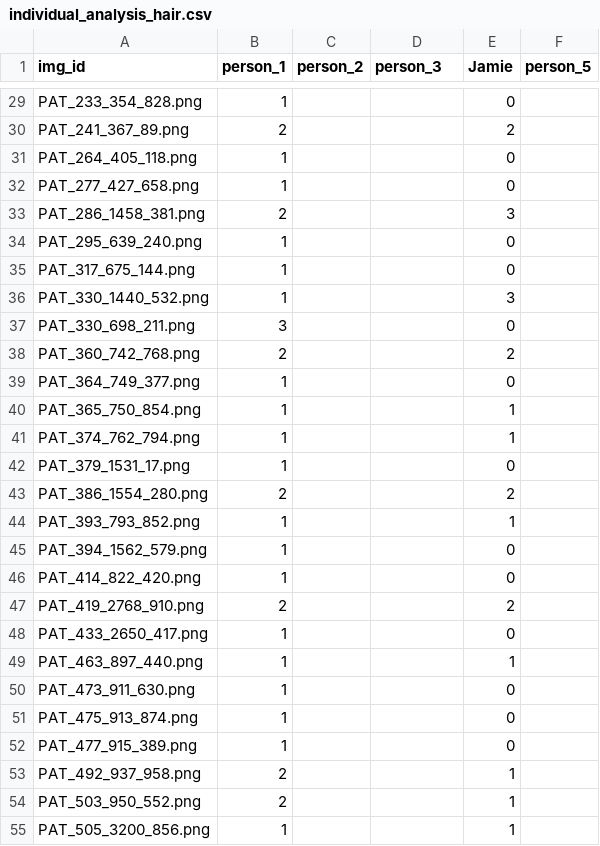
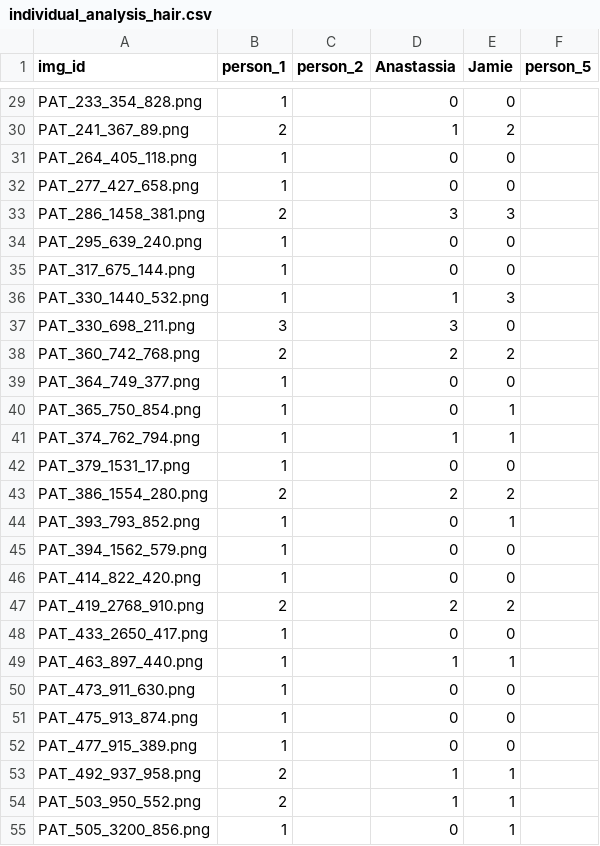
Before and after one commit to JamieUnderwoo/2026-PDS-GroupI, a CSV file: results/individual_analysis_hair.csv, drawn as a sheet; only a part is shown, gaps mark what is left out; the diff covers the shown part only; the diff names each change by its address in the sheet, - before the commit and + after, or states it on an @@ line.

Commit message:
Added assessments for hair amount, replaced person_3 with Anastassia

```diff
--- a/results/individual_analysis_hair.csv
+++ b/results/individual_analysis_hair.csv
-D1: person_3
+D1: Anastassia
-D29 (Anastassia): (empty)
+D29 (Anastassia): 0
-D30 (Anastassia): (empty)
+D30 (Anastassia): 1
-D31:D32 (Anastassia): (empty)
+D31:D32 (Anastassia): 0
-D33 (Anastassia): (empty)
+D33 (Anastassia): 3
-D34:D35 (Anastassia): (empty)
+D34:D35 (Anastassia): 0
-D36 (Anastassia): (empty)
+D36 (Anastassia): 1
-D37 (Anastassia): (empty)
+D37 (Anastassia): 3
-D38 (Anastassia): (empty)
+D38 (Anastassia): 2
-D39:D40 (Anastassia): (empty)
+D39:D40 (Anastassia): 0
-D41 (Anastassia): (empty)
+D41 (Anastassia): 1
-D42 (Anastassia): (empty)
+D42 (Anastassia): 0
-D43 (Anastassia): (empty)
+D43 (Anastassia): 2
-D44:D46 (Anastassia): (empty)
+D44:D46 (Anastassia): 0
-D47 (Anastassia): (empty)
+D47 (Anastassia): 2
-D48 (Anastassia): (empty)
+D48 (Anastassia): 0
-D49 (Anastassia): (empty)
+D49 (Anastassia): 1
-D50:D52 (Anastassia): (empty)
+D50:D52 (Anastassia): 0
-D53:D54 (Anastassia): (empty)
+D53:D54 (Anastassia): 1
-D55 (Anastassia): (empty)
+D55 (Anastassia): 0
```
Also changed, not shown: 90 edited cells elsewhere in this file.
